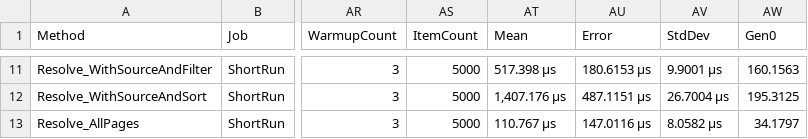
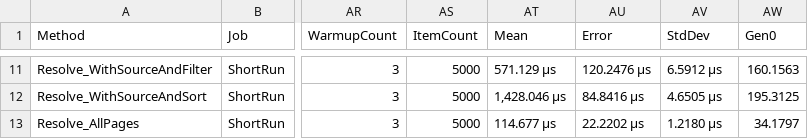
Before and after one commit to ALi365-SDN-BHD/Bukit, a CSV file: BenchmarkDotNet.Artifacts/results/Bukit.Theme.Benchmarks.SectionDataResolverBenchmarks-report.csv, drawn as a sheet; only a part is shown, gaps mark what is left out; the diff covers the shown part only; the diff names each change by its address in the sheet, - before the commit and + after, or states it on an @@ line.

Commit message:
refactor(engine): 完成stage12重构，抽取工具类并精简SiteEngine
本次重构：
- 抽离配置映射逻辑为BuildOptionsMapper类
- 抽取FixedContentProviderFactory为独立工厂类
- 封装主题初始化流程为ThemeBootstrapper引导类
- 抽离输出目录处理为私有PrepareOutputDirectory方法
- 调整BuildCollectionRules访问修饰符为private并更新测试调用
- 完成代码审查与benchmark验证，无性能退化
- SiteEngine代码减少约100行，同步更新重构计划文档

```diff
--- a/BenchmarkDotNet.Artifacts/results/Bukit.Theme.Benchmarks.SectionDataResolverBenchmarks-report.csv
+++ b/BenchmarkDotNet.Artifacts/results/Bukit.Theme.Benchmarks.SectionDataResolverBenchmarks-report.csv
-AT11 (Mean): 517.398 μs
+AT11 (Mean): 571.129 μs
-AU11 (Error): 180.6153 μs
+AU11 (Error): 120.2476 μs
-AV11 (StdDev): 9.9001 μs
+AV11 (StdDev): 6.5912 μs
-AT12 (Mean): 1,407.176 μs
+AT12 (Mean): 1,428.046 μs
-AU12 (Error): 487.1151 μs
+AU12 (Error): 84.8416 μs
-AV12 (StdDev): 26.7004 μs
+AV12 (StdDev): 4.6505 μs
-AT13 (Mean): 110.767 μs
+AT13 (Mean): 114.677 μs
-AU13 (Error): 147.0116 μs
+AU13 (Error): 22.2202 μs
-AV13 (StdDev): 8.0582 μs
+AV13 (StdDev): 1.2180 μs
```
Also changed, not shown: 31 edited cells elsewhere in this file, 11 other files.
